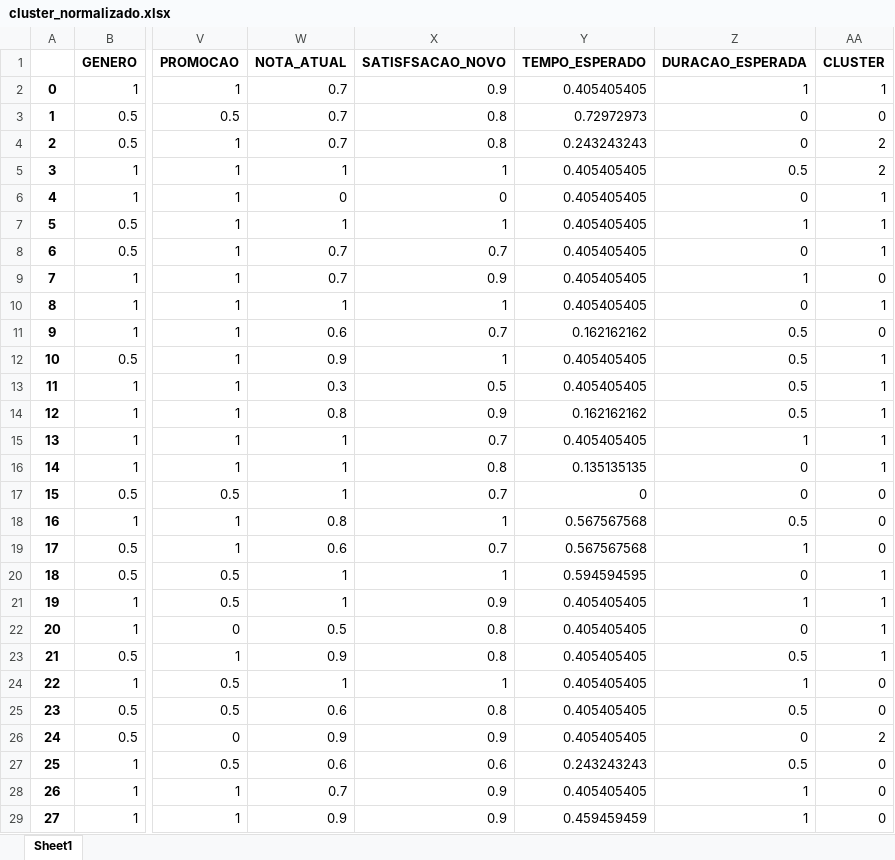
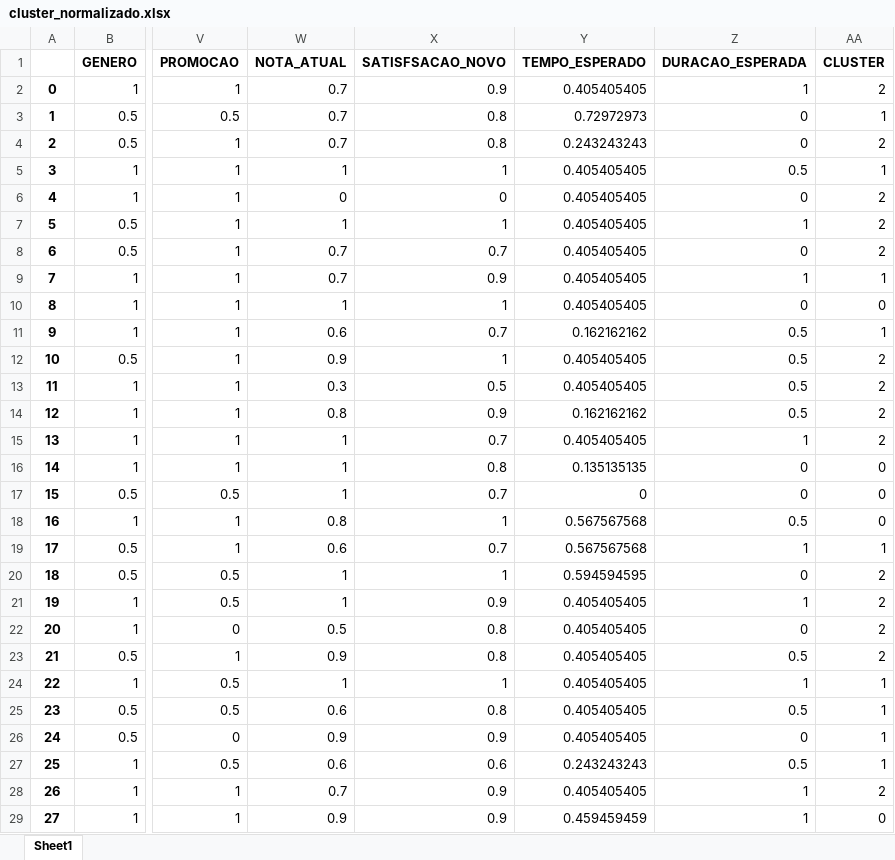
Before and after one commit to giovannacampedelli/IC_AnaliseSurvey, an Excel workbook: cluster_normalizado.xlsx, sheet Sheet1, drawn as a sheet; only a part is shown, gaps mark what is left out; values as stored, in another font and other column widths than the file's, no borders; the diff covers the shown part only; the diff names each change by its address in the sheet, - before the commit and + after, or states it on an @@ line.

```diff
--- a/cluster_normalizado.xlsx (sheet Sheet1)
+++ b/cluster_normalizado.xlsx (sheet Sheet1)
-AA2 (CLUSTER): 1
+AA2 (CLUSTER): 2
-AA3 (CLUSTER): 0
+AA3 (CLUSTER): 1
-AA5 (CLUSTER): 2
+AA5 (CLUSTER): 1
-AA6:AA8 (CLUSTER): 1
+AA6:AA8 (CLUSTER): 2
-AA9 (CLUSTER): 0
+AA9 (CLUSTER): 1
-AA10 (CLUSTER): 1
+AA10 (CLUSTER): 0
-AA11 (CLUSTER): 0
+AA11 (CLUSTER): 1
-AA12:AA15 (CLUSTER): 1
+AA12:AA15 (CLUSTER): 2
-AA16 (CLUSTER): 1
+AA16 (CLUSTER): 0
-AA19 (CLUSTER): 0
+AA19 (CLUSTER): 1
-AA20:AA23 (CLUSTER): 1
+AA20:AA23 (CLUSTER): 2
-AA24:AA25 (CLUSTER): 0
+AA24:AA25 (CLUSTER): 1
-AA26 (CLUSTER): 2
+AA26 (CLUSTER): 1
-AA27 (CLUSTER): 0
+AA27 (CLUSTER): 1
-AA28 (CLUSTER): 0
+AA28 (CLUSTER): 2
```
Also changed, not shown: 104 edited cells elsewhere in this sheet, 2 other files.
